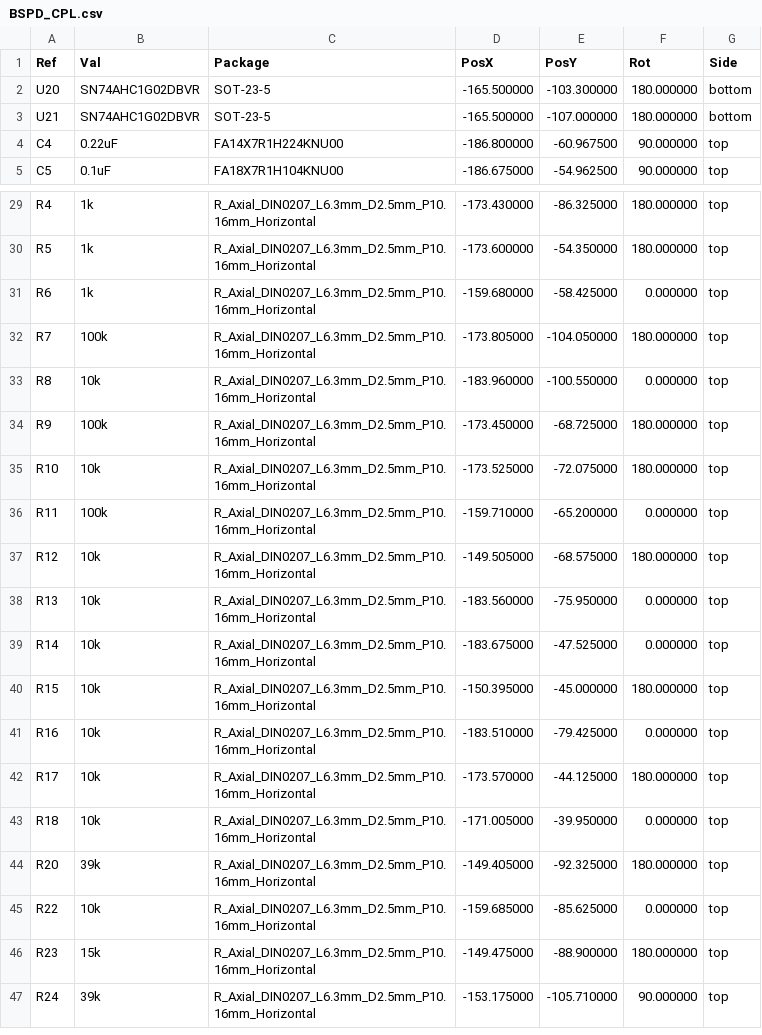
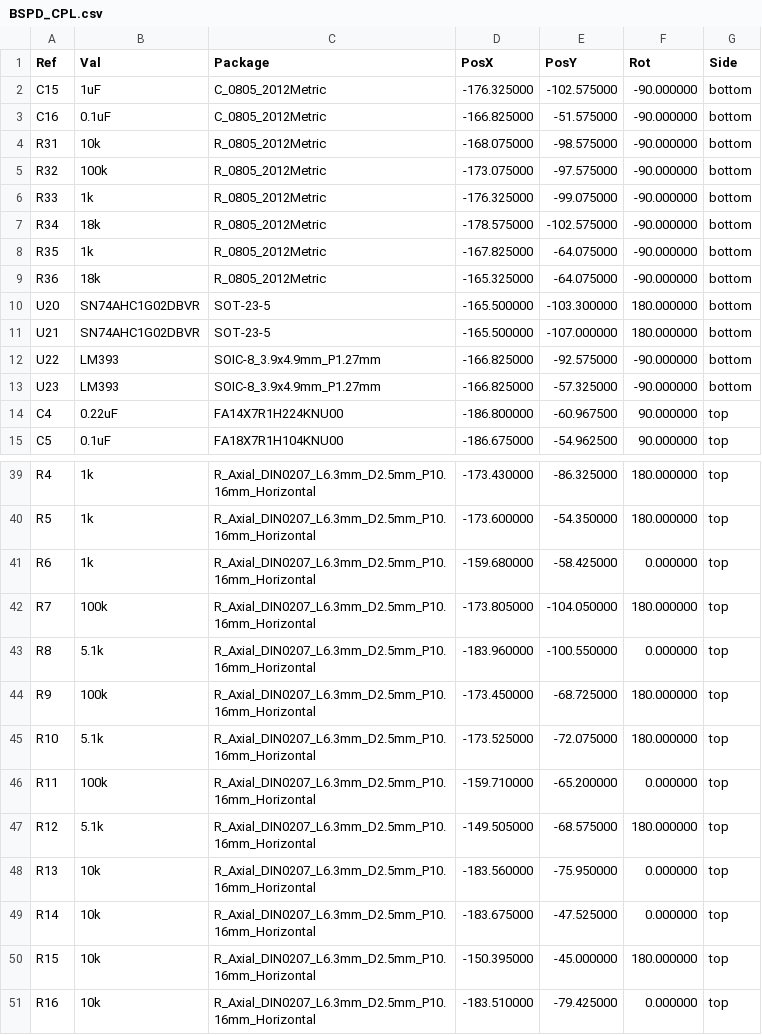
Before and after one commit to UCDFS/Circuits, a CSV file: BSPD_KR/fab/BSPD_CPL.csv, drawn as a sheet; only a part is shown, gaps mark what is left out; the shorter side is filled out with more unchanged rows.

```diff
--- a/BSPD_KR/fab/BSPD_CPL.csv
+++ b/BSPD_KR/fab/BSPD_CPL.csv
@@ -1,4 +1,14 @@
 Ref,Val,Package,PosX,PosY,Rot,Side
+"C15","1uF","C_0805_2012Metric",-176.325000,-102.575000,-90.000000,bottom
+"C16","0.1uF","C_0805_2012Metric",-166.825000,-51.575000,-90.000000,bottom
+"R31","10k","R_0805_2012Metric",-168.075000,-98.575000,-90.000000,bottom
+"R32","100k","R_0805_2012Metric",-173.075000,-97.575000,-90.000000,bottom
+"R33","1k","R_0805_2012Metric",-176.325000,-99.075000,-90.000000,bottom
+"R34","18k","R_0805_2012Metric",-178.575000,-102.575000,-90.000000,bottom
+"R35","1k","R_0805_2012Metric",-167.825000,-64.075000,-90.000000,bottom
+"R36","18k","R_0805_2012Metric",-165.325000,-64.075000,-90.000000,bottom
 "U20","SN74AHC1G02DBVR","SOT-23-5",-165.500000,-103.300000,180.000000,bottom
 "U21","SN74AHC1G02DBVR","SOT-23-5",-165.500000,-107.000000,180.000000,bottom
+"U22","LM393","SOIC-8_3.9x4.9mm_P1.27mm",-166.825000,-92.575000,-90.000000,bottom
+"U23","LM393","SOIC-8_3.9x4.9mm_P1.27mm",-166.825000,-57.325000,-90.000000,bottom
 "C4","0.22uF","FA14X7R1H224KNU00",-186.800000,-60.967500,90.000000,top
@@ -32,7 +42,7 @@ Ref,Val,Package,PosX,PosY,Rot,Side
 "R7","100k","R_Axial_DIN0207_L6.3mm_D2.5mm_P10.16mm_Horizontal",-173.805000,-104.050000,180.000000,top
-"R8","10k","R_Axial_DIN0207_L6.3mm_D2.5mm_P10.16mm_Horizontal",-183.960000,-100.550000,0.000000,top
+"R8","5.1k","R_Axial_DIN0207_L6.3mm_D2.5mm_P10.16mm_Horizontal",-183.960000,-100.550000,0.000000,top
 "R9","100k","R_Axial_DIN0207_L6.3mm_D2.5mm_P10.16mm_Horizontal",-173.450000,-68.725000,180.000000,top
-"R10","10k","R_Axial_DIN0207_L6.3mm_D2.5mm_P10.16mm_Horizontal",-173.525000,-72.075000,180.000000,top
+"R10","5.1k","R_Axial_DIN0207_L6.3mm_D2.5mm_P10.16mm_Horizontal",-173.525000,-72.075000,180.000000,top
 "R11","100k","R_Axial_DIN0207_L6.3mm_D2.5mm_P10.16mm_Horizontal",-159.710000,-65.200000,0.000000,top
-"R12","10k","R_Axial_DIN0207_L6.3mm_D2.5mm_P10.16mm_Horizontal",-149.505000,-68.575000,180.000000,top
+"R12","5.1k","R_Axial_DIN0207_L6.3mm_D2.5mm_P10.16mm_Horizontal",-149.505000,-68.575000,180.000000,top
 "R13","10k","R_Axial_DIN0207_L6.3mm_D2.5mm_P10.16mm_Horizontal",-183.560000,-75.950000,0.000000,top
```
Also changed, not shown: BSPD_KR/BSPD BOM.csv, BSPD_KR/BSPD BOM_smd.csv, 20 other files.
